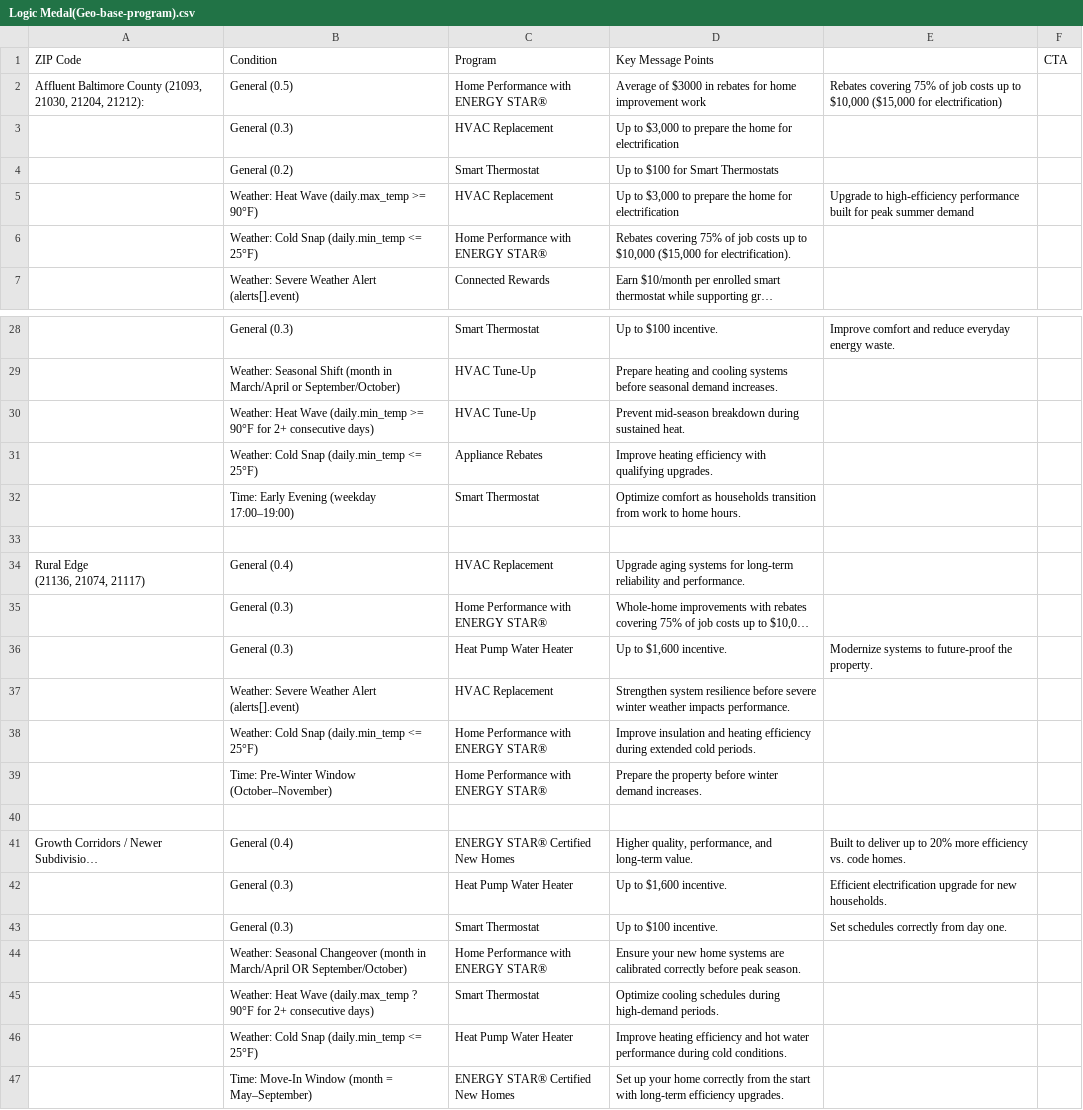
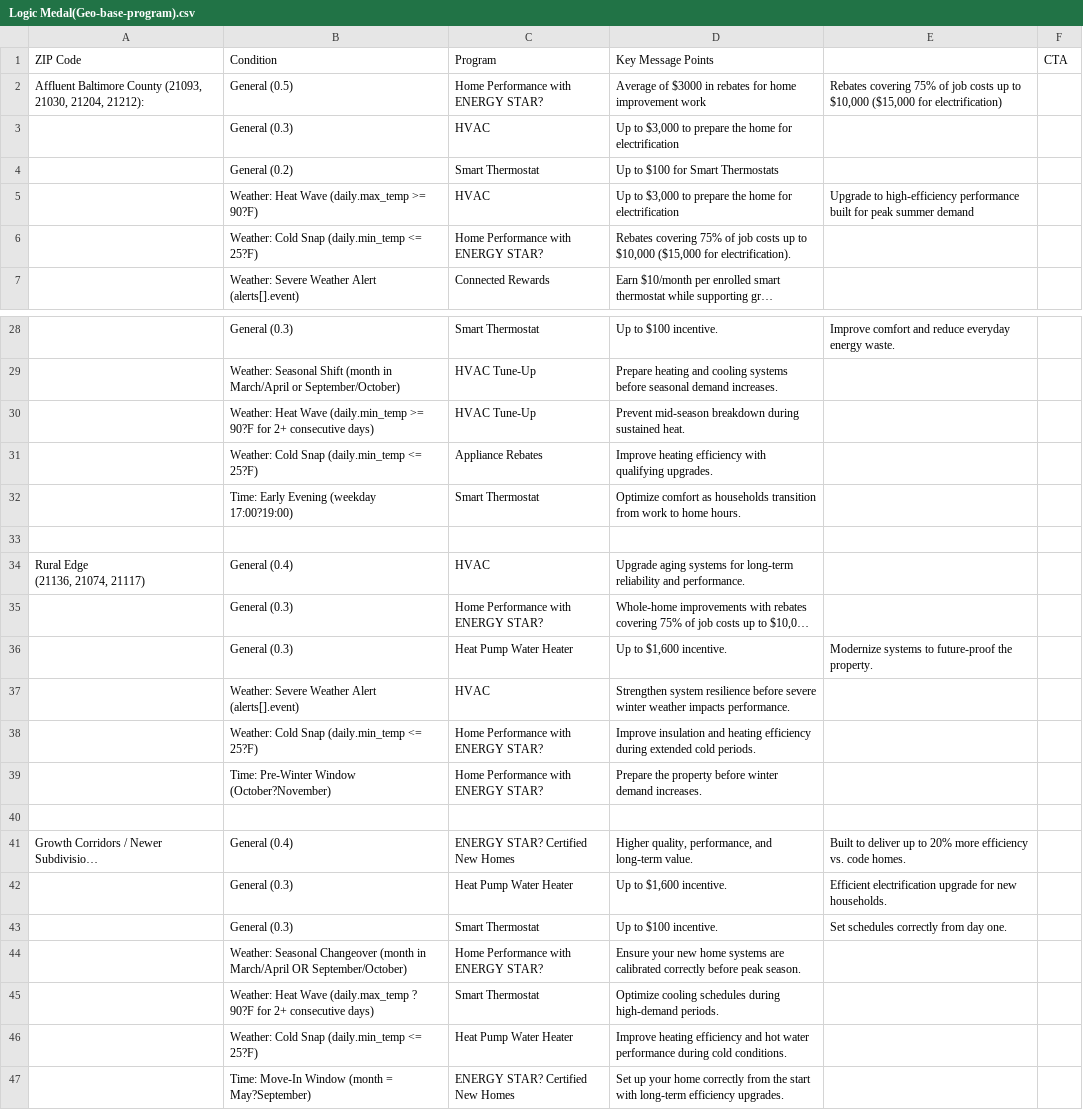
Before and after one commit to kaipengyu/billboard-mvp2, a CSV file: Logic Medal(Geo-base-program).csv, drawn as a sheet; only a part is shown, gaps mark what is left out; long unchanged cells end in …; the diff covers the shown part only; the diff names each change by its address in the sheet, - before the commit and + after, or states it on an @@ line.

Commit message:
update the back-end programs

```diff
--- a/Logic Medal(Geo-base-program).csv
+++ b/Logic Medal(Geo-base-program).csv
-C2: Home Performance with ENERGY STAR®
+C2: Home Performance with ENERGY STAR?
-C3: HVAC Replacement
+C3: HVAC
-B5: Weather: Heat Wave (daily.max_temp >= 90°F)
+B5: Weather: Heat Wave (daily.max_temp >= 90?F)
-C5: HVAC Replacement
+C5: HVAC
-B6: Weather: Cold Snap (daily.min_temp <= 25°F)
+B6: Weather: Cold Snap (daily.min_temp <= 25?F)
-C6: Home Performance with ENERGY STAR®
+C6: Home Performance with ENERGY STAR?
-B30: …(daily.min_temp >= 90°F for 2+…
+B30: …(daily.min_temp >= 90?F for 2+…
-B31: Weather: Cold Snap (daily.min_temp <= 25°F)
+B31: Weather: Cold Snap (daily.min_temp <= 25?F)
-B32: Time: Early Evening (weekday 17:00–19:00)
+B32: Time: Early Evening (weekday 17:00?19:00)
-C34: HVAC Replacement
+C34: HVAC
-C35: Home Performance with ENERGY STAR®
+C35: Home Performance with ENERGY STAR?
-C37: HVAC Replacement
+C37: HVAC
-B38: Weather: Cold Snap (daily.min_temp <= 25°F)
+B38: Weather: Cold Snap (daily.min_temp <= 25?F)
-C38:C39: Home Performance with ENERGY STAR®
+C38:C39: Home Performance with ENERGY STAR?
-B39: Time: Pre-Winter Window (October–November)
+B39: Time: Pre-Winter Window (October?November)
-C41: ENERGY STAR® Certified New Homes
+C41: ENERGY STAR? Certified New Homes
-C44: Home Performance with ENERGY STAR®
+C44: Home Performance with ENERGY STAR?
-B45: …(daily.max_temp ? 90°F for 2+…
+B45: …(daily.max_temp ? 90?F for 2+…
-B46: Weather: Cold Snap (daily.min_temp <= 25°F)
+B46: Weather: Cold Snap (daily.min_temp <= 25?F)
-B47: Time: Move-In Window (month = May–September)
+B47: Time: Move-In Window (month = May?September)
-C47: ENERGY STAR® Certified New Homes
+C47: ENERGY STAR? Certified New Homes
```
Also changed, not shown: 7 edited cells elsewhere in this file, 3 other files.
